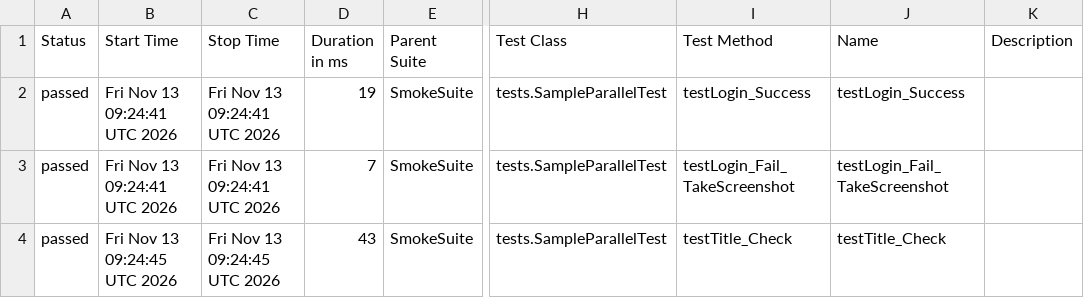
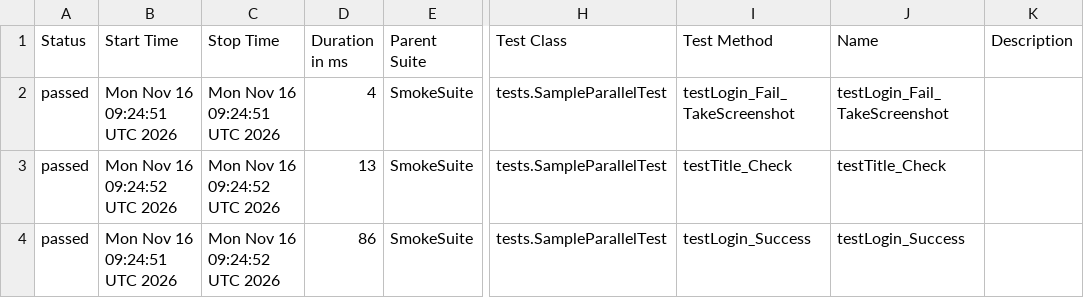
Before and after one commit to phuonghoang123456/lab11THEEND, a CSV file: data/suites.csv, drawn as a sheet; only a part is shown, gaps mark what is left out; the diff names each change by its address in the sheet, - before the commit and + after, or states it on an @@ line.

```diff
--- a/data/suites.csv
+++ b/data/suites.csv
-B2 (Start Time): Fri Nov 13 09:24:41 UTC 2026
+B2 (Start Time): Mon Nov 16 09:24:51 UTC 2026
-C2 (Stop Time): Fri Nov 13 09:24:41 UTC 2026
+C2 (Stop Time): Mon Nov 16 09:24:51 UTC 2026
-D2 (Duration in ms): 19
+D2 (Duration in ms): 4
-I2 (Test Method): testLogin_Success
+I2 (Test Method): testLogin_Fail_TakeScreenshot
-J2 (Name): testLogin_Success
+J2 (Name): testLogin_Fail_TakeScreenshot
-B3 (Start Time): Fri Nov 13 09:24:41 UTC 2026
+B3 (Start Time): Mon Nov 16 09:24:52 UTC 2026
-C3 (Stop Time): Fri Nov 13 09:24:41 UTC 2026
+C3 (Stop Time): Mon Nov 16 09:24:52 UTC 2026
-D3 (Duration in ms): 7
+D3 (Duration in ms): 13
-I3 (Test Method): testLogin_Fail_TakeScreenshot
+I3 (Test Method): testTitle_Check
-J3 (Name): testLogin_Fail_TakeScreenshot
+J3 (Name): testTitle_Check
-B4 (Start Time): Fri Nov 13 09:24:45 UTC 2026
+B4 (Start Time): Mon Nov 16 09:24:51 UTC 2026
-C4 (Stop Time): Fri Nov 13 09:24:45 UTC 2026
+C4 (Stop Time): Mon Nov 16 09:24:52 UTC 2026
-D4 (Duration in ms): 43
+D4 (Duration in ms): 86
-I4 (Test Method): testTitle_Check
+I4 (Test Method): testLogin_Success
-J4 (Name): testTitle_Check
+J4 (Name): testLogin_Success
```
Also changed, not shown: 27 other files.
